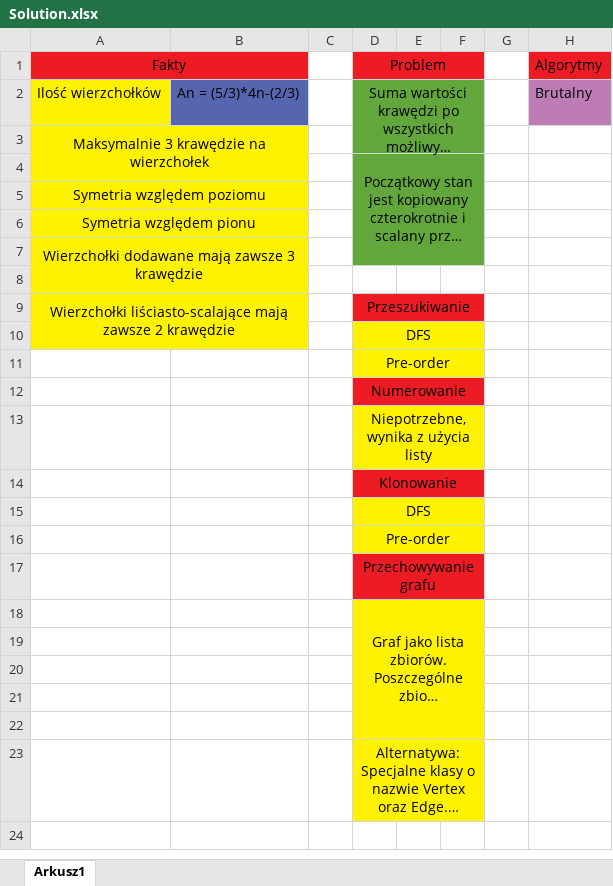
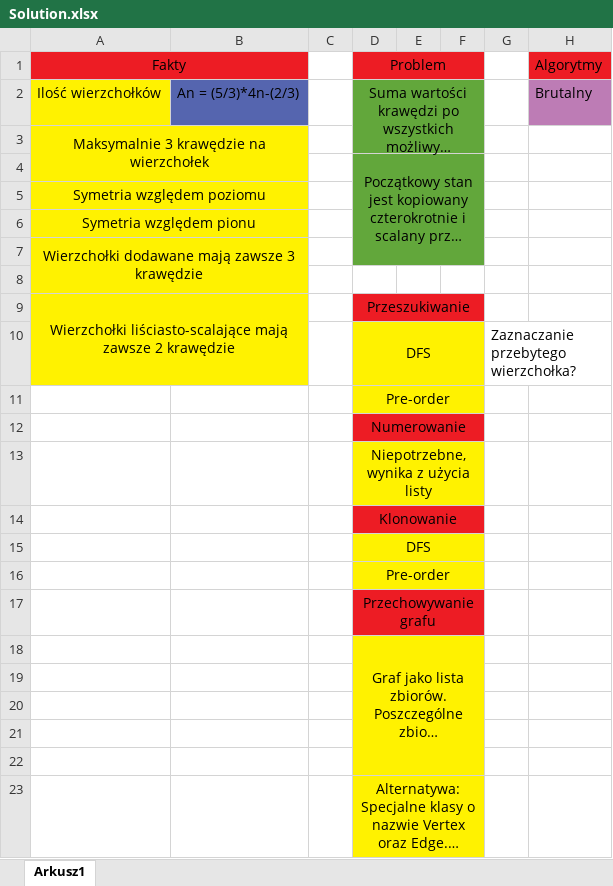
Before and after one commit to Arton1/BorgCity, an Excel workbook: Solution.xlsx, sheet Arkusz1, drawn as a sheet; long unchanged cells end in …; values as stored, in another font and other column widths than the file's, no borders; the diff names each change by its address in the sheet, - before the commit and + after, or states it on an @@ line.

```diff
--- a/Solution.xlsx (sheet Arkusz1)
+++ b/Solution.xlsx (sheet Arkusz1)
-G10: (empty)
+G10: Zaznaczanie przebytego wierzchołka?
```
Also changed, not shown: 2 other files.
